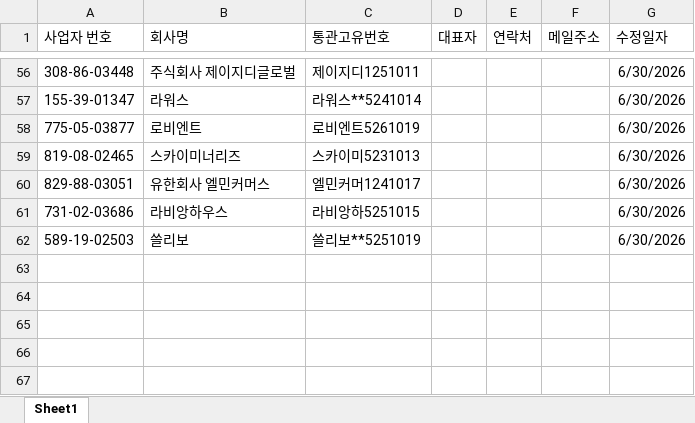
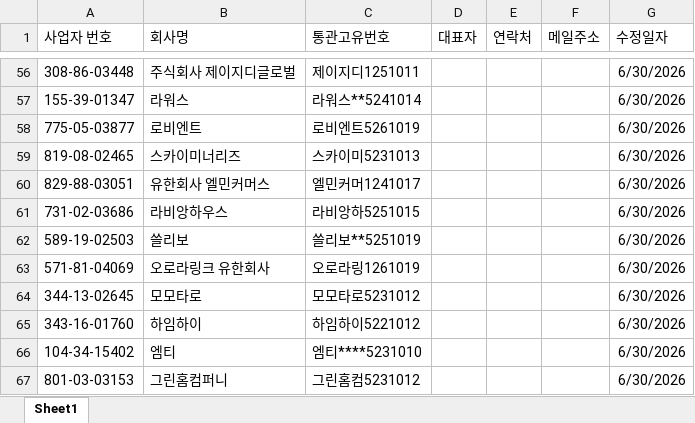
Before and after one commit to a90894048-creator/TONDA-DB, an Excel workbook: database.xlsx, sheet Sheet1, drawn as a sheet; only a part is shown, gaps mark what is left out; values as stored, in another font and other column widths than the file's, no borders; conditional formats not drawn; the diff names each change by its address in the sheet, - before the commit and + after, or states it on an @@ line.

Commit message:
DB 업데이트 (2026. 6. 30. 오후 4:21:59)

```diff
--- a/database.xlsx (sheet Sheet1)
+++ b/database.xlsx (sheet Sheet1)
+row 63: 571-81-04069 | 오로라링크 유한회사 | 오로라링1261019 |  |  |  | 6/30/2026
+row 64: 344-13-02645 | 모모타로 | 모모타로5231012 |  |  |  | 6/30/2026
+row 65: 343-16-01760 | 하임하이 | 하임하이5221012 |  |  |  | 6/30/2026
+row 66: 104-34-15402 | 엠티 | 엠티****5231010 |  |  |  | 6/30/2026
+row 67: 801-03-03153 | 그린홈컴퍼니 | 그린홈컴5231012 |  |  |  | 6/30/2026
```
